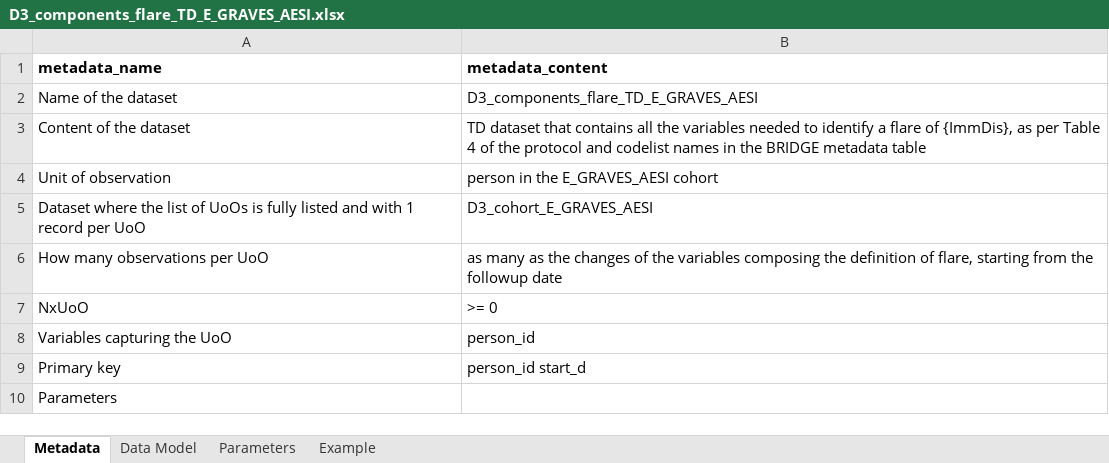
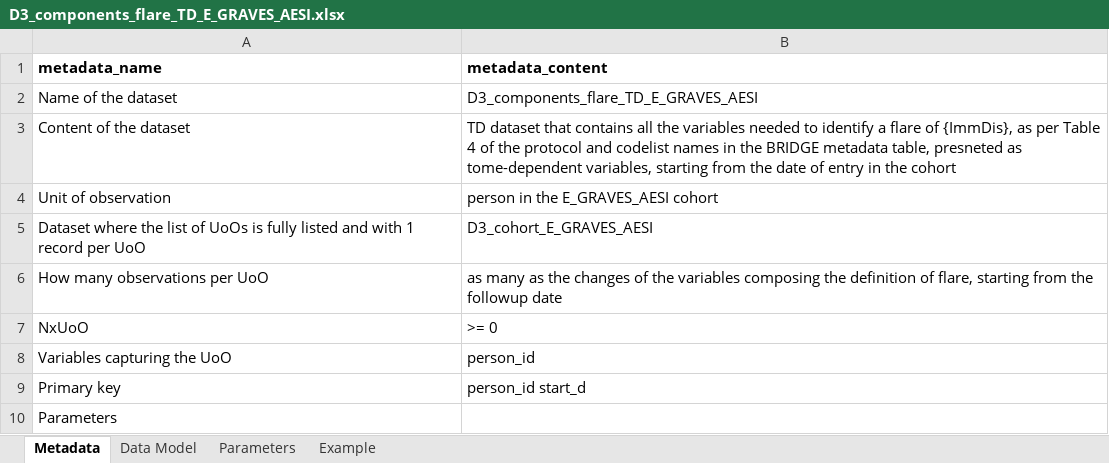
Before and after one commit to VAC4EU/ROC18_Objective_2, an Excel workbook: i_codebooks/D3_components_flare_TD_E_GRAVES_AESI.xlsx, sheet Metadata, drawn as a sheet; values as stored, in another font and other column widths than the file's, no borders; the diff names each change by its address in the sheet, - before the commit and + after, or states it on an @@ line.

```diff
--- a/i_codebooks/D3_components_flare_TD_E_GRAVES_AESI.xlsx (sheet Metadata)
+++ b/i_codebooks/D3_components_flare_TD_E_GRAVES_AESI.xlsx (sheet Metadata)
-B3 (metadata_content): …BRIDGE metadata table
+B3 (metadata_content): …BRIDGE metadata table, presneted as tome-dependent variables, starting from the date of entry in the cohort
```
Also changed, not shown: sheet Example, sheet Data Model.
